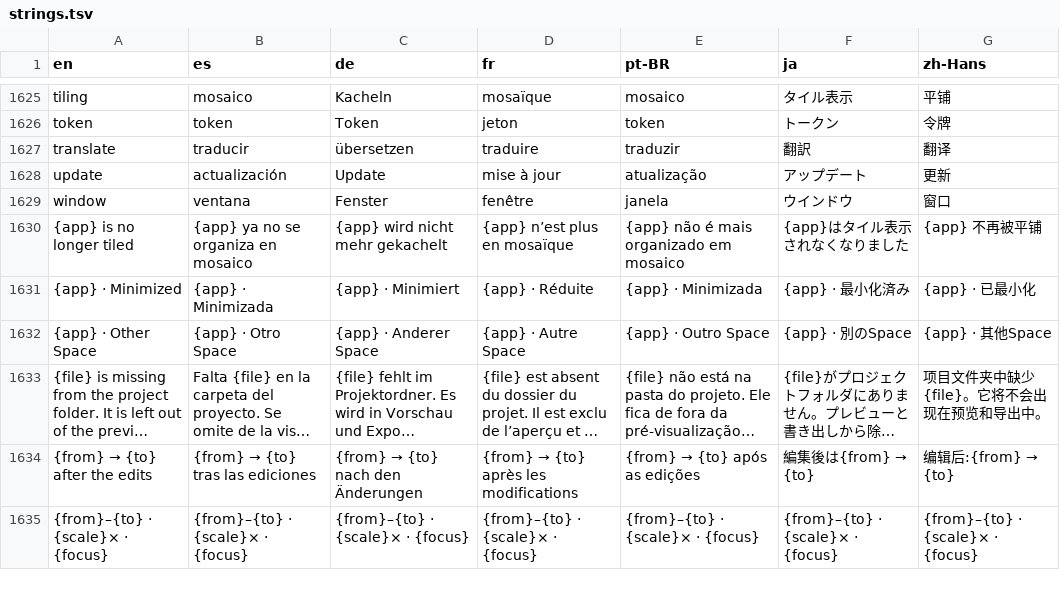
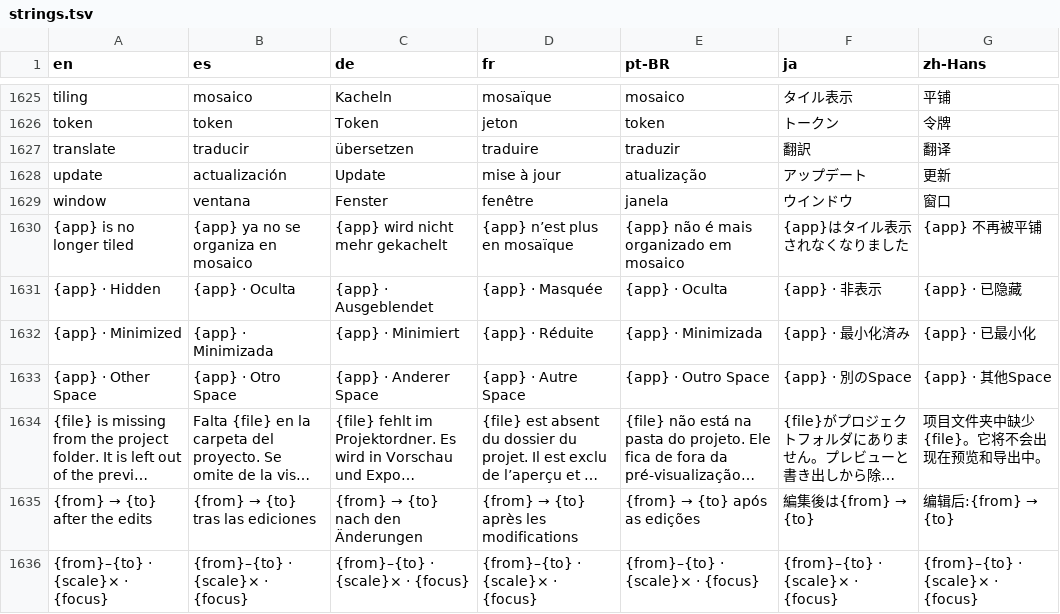
Before and after one commit to drumst0ck/ferrocast, a TSV file: crates/core/src/i18n/strings.tsv, drawn as a sheet; only a part is shown, gaps mark what is left out; long unchanged cells end in …; the diff names each change by its address in the sheet, - before the commit and + after, or states it on an @@ line.

Commit message:
fix(macos): activate the previous app before hiding; no competing activation for Switch Windows; probe AX only where needed; label hidden apps' windows
Refs: odd/tasks/owner-decisions-1.md S7, S8 (verify findings)

```diff
--- a/crates/core/src/i18n/strings.tsv
+++ b/crates/core/src/i18n/strings.tsv
+row 1631: {app} · Hidden | {app} · Oculta | {app} · Ausgeblendet | {app} · Masquée | {app} · Oculta | {app} · 非表示 | {app} · 已隐藏
```
Also changed, not shown: 5 other files.
